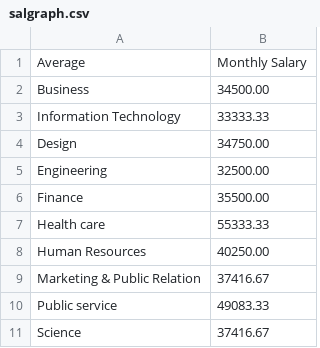
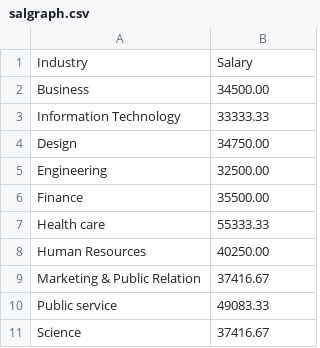
Before and after one commit to CKane034/Ckane34.gethub.io, a CSV file: salgraph.csv, drawn as a sheet.

Commit message:
Add files via upload

```diff
--- a/salgraph.csv
+++ b/salgraph.csv
@@ -1,2 +1,2 @@
-Average,Monthly Salary,
+Industry,Salary,
 Business,34500.00,
```
